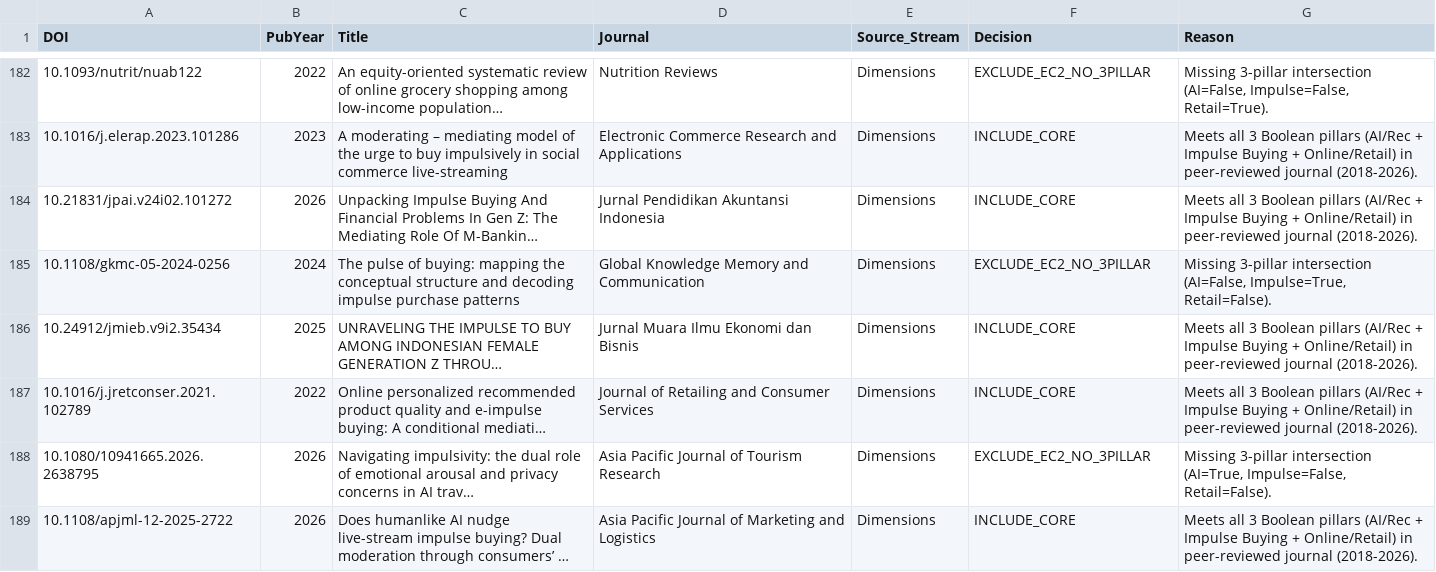
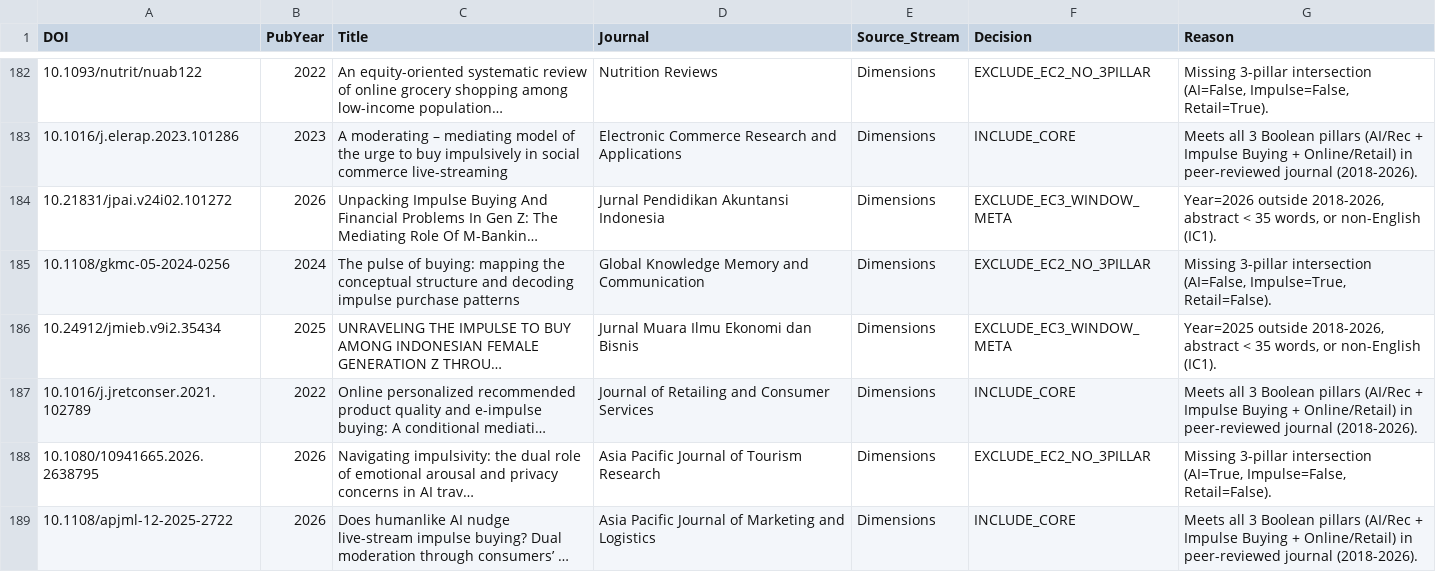
Before and after one commit to hailp1/PhD_Skill, a CSV file: lab_projects/paper1a_osf_screening_log.csv, drawn as a sheet; only a part is shown, gaps mark what is left out; long unchanged cells end in …; the diff covers the shown part only; the diff names each change by its address in the sheet, - before the commit and + after, or states it on an @@ line.

```diff
--- a/lab_projects/paper1a_osf_screening_log.csv
+++ b/lab_projects/paper1a_osf_screening_log.csv
-F184 (Decision): INCLUDE_CORE
+F184 (Decision): EXCLUDE_EC3_WINDOW_META
-G184 (Reason): Meets all 3 Boolean pillars (AI/Rec + Impulse Buying + Online/Retail) in peer-reviewed journal (2018-2026).
+G184 (Reason): Year=2026 outside 2018-2026, abstract < 35 words, or non-English (IC1).
-F186 (Decision): INCLUDE_CORE
+F186 (Decision): EXCLUDE_EC3_WINDOW_META
-G186 (Reason): Meets all 3 Boolean pillars (AI/Rec + Impulse Buying + Online/Retail) in peer-reviewed journal (2018-2026).
+G186 (Reason): Year=2025 outside 2018-2026, abstract < 35 words, or non-English (IC1).
```
Also changed, not shown: 66 edited cells elsewhere in this file, 12 other files.
